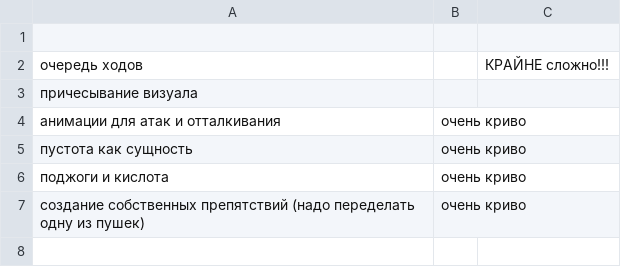
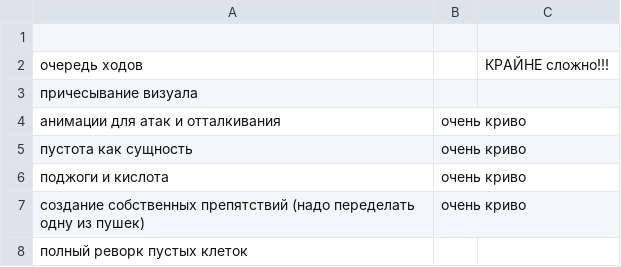
Before and after one commit to 80STH/NGTBS-3, a CSV file: todo.csv, drawn as a sheet; the diff names each change by its address in the sheet, - before the commit and + after, or states it on an @@ line.

```diff
--- a/todo.csv
+++ b/todo.csv
+row 8: полный реворк пустых клеток
```
Also changed, not shown: 6 other files.
